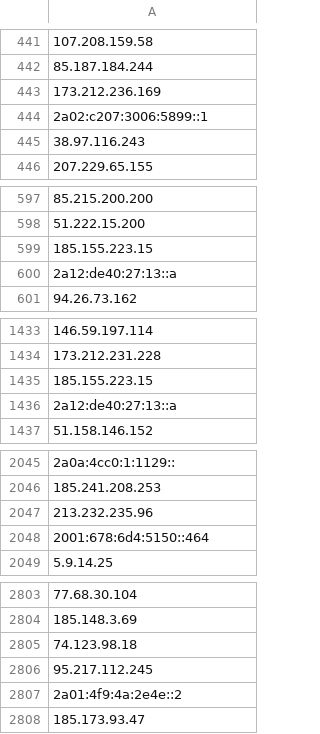
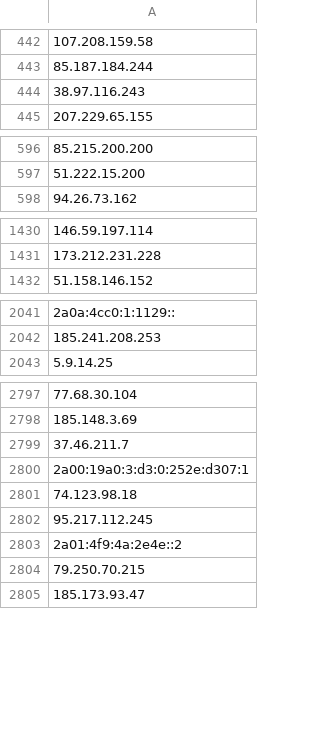
Before and after one commit to onlyforbakup/awesome-lists, a CSV file: Lists/TOR/only_tor_guard_nodes_IP_list.csv, drawn as a sheet; only a part is shown, gaps mark what is left out; removed rows and columns are numbered as before the commit, all else as after; the diff covers the shown part only; the diff names each change by its address in the sheet, - before the commit and + after, or states it on an @@ line.

```diff
--- a/Lists/TOR/only_tor_guard_nodes_IP_list.csv
+++ b/Lists/TOR/only_tor_guard_nodes_IP_list.csv
-row 443: 173.212.236.169
-row 444: 2a02:c207:3006:5899::1
-row 599: 185.155.223.15
-row 600: 2a12:de40:27:13::a
-row 1435: 185.155.223.15
-row 1436: 2a12:de40:27:13::a
-row 2047: 213.232.235.96
-row 2048: 2001:678:6d4:5150::464
+row 2799: 37.46.211.7
+row 2800: 2a00:19a0:3:d3:0:252e:d307:1
+row 2804: 79.250.70.215
```
Also changed, not shown: 8 added rows and 3 removed rows elsewhere in this file, Lists/TOR/only_tor_exit_nodes_IP_list.csv, 2 other files.
